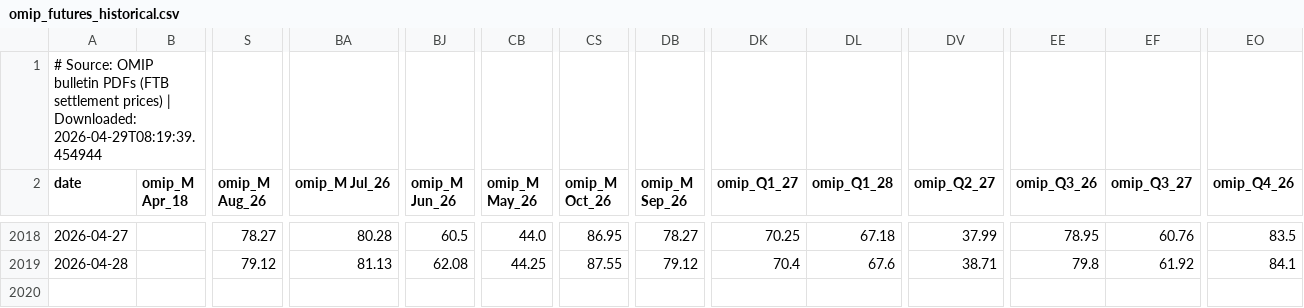
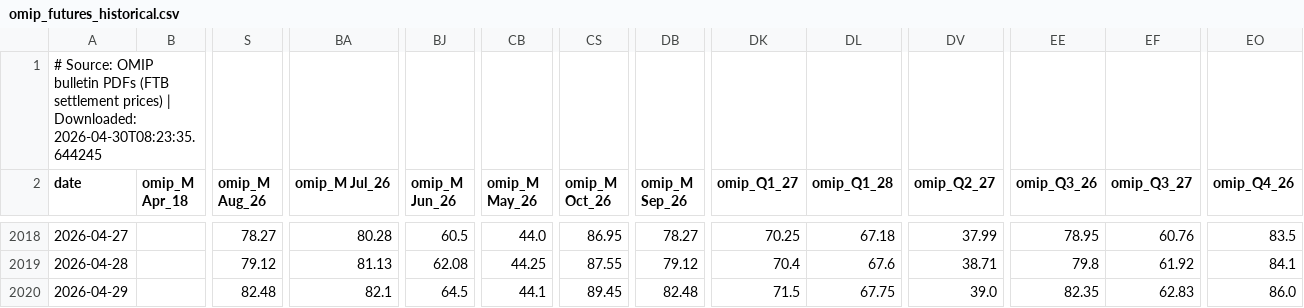
Before and after one commit to sergioolobo/OMIP, a CSV file: scripts/data/raw/omip_futures_historical.csv, drawn as a sheet; only a part is shown, gaps mark what is left out; rows hold the shown columns only; the diff names each change by its address in the sheet, - before the commit and + after, or states it on an @@ line.

```diff
--- a/scripts/data/raw/omip_futures_historical.csv
+++ b/scripts/data/raw/omip_futures_historical.csv
-A1 (date): …| Downloaded: 2026-04-29T08:19:39.454944
+A1 (date): …| Downloaded: 2026-04-30T08:23:35.644245
+row 2020: 2026-04-29 |  | 82.48 | 82.1 | 64.5 | 44.1 | 89.45 | 82.48 | 71.5 | 67.75 | 39.0 | 82.35 | 62.83 | 86.0
```
Also changed, not shown: scripts/data/raw/eua_co2.csv, scripts/data/raw/eurusd.csv, 30 other files.
